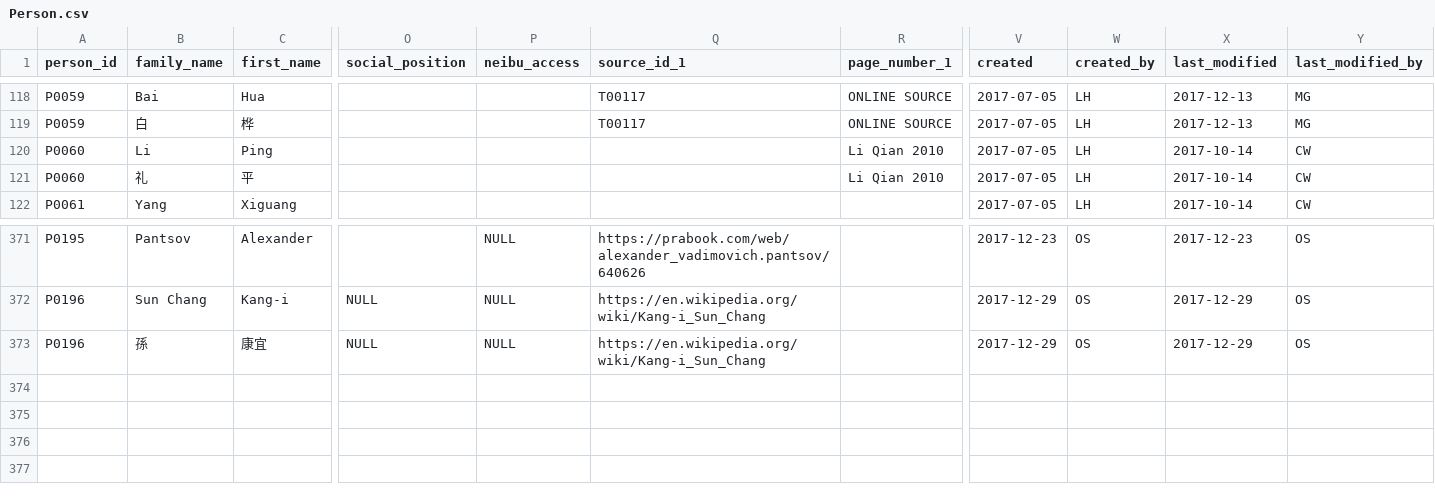
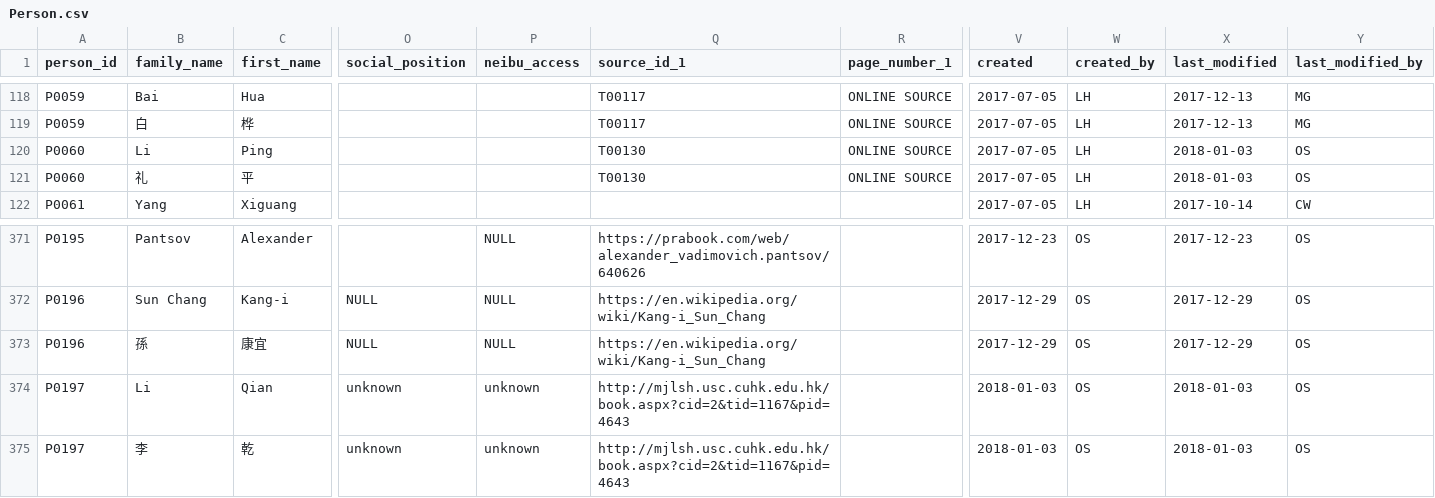
Before and after one commit to readchina/ReadAct, a CSV file: data/Person.csv, drawn as a sheet; only a part is shown, gaps mark what is left out; rows hold the shown columns only; the diff names each change by its address in the sheet, - before the commit and + after, or states it on an @@ line.

```diff
--- a/data/Person.csv
+++ b/data/Person.csv
-Q120:Q121 (source_id_1): (empty)
+Q120:Q121 (source_id_1): T00130
-R120:R121 (page_number_1): Li Qian 2010
+R120:R121 (page_number_1): ONLINE SOURCE
-X120:X121 (last_modified): 2017-10-14
+X120:X121 (last_modified): 2018-01-03
-Y120:Y121 (last_modified_by): CW
+Y120:Y121 (last_modified_by): OS
+row 374: P0197 | Li | Qian | unknown | unknown | http://mjlsh.usc.cuhk.edu.hk/book.aspx?cid=2&tid=1167&pid=4643 |  | 2018-01-03 | OS | 2018-01-03 | OS
+row 375: P0197 | 李 | 乾 | unknown | unknown | http://mjlsh.usc.cuhk.edu.hk/book.aspx?cid=2&tid=1167&pid=4643 |  | 2018-01-03 | OS | 2018-01-03 | OS
```
Also changed, not shown: data/Place.csv, data/Text.csv.
